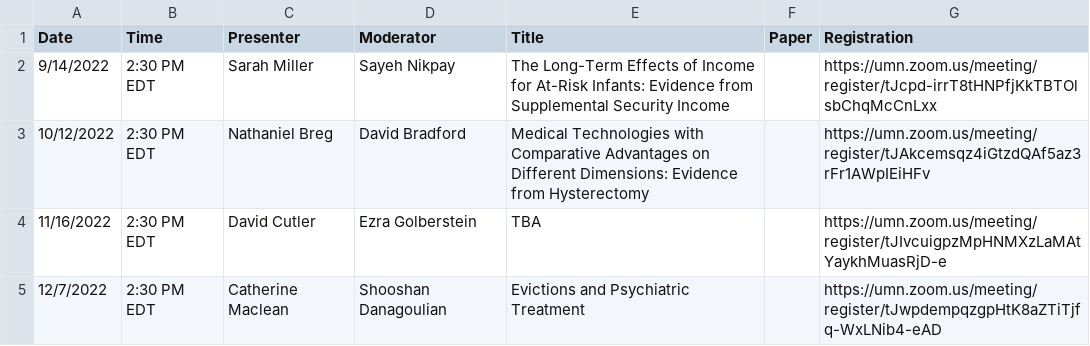
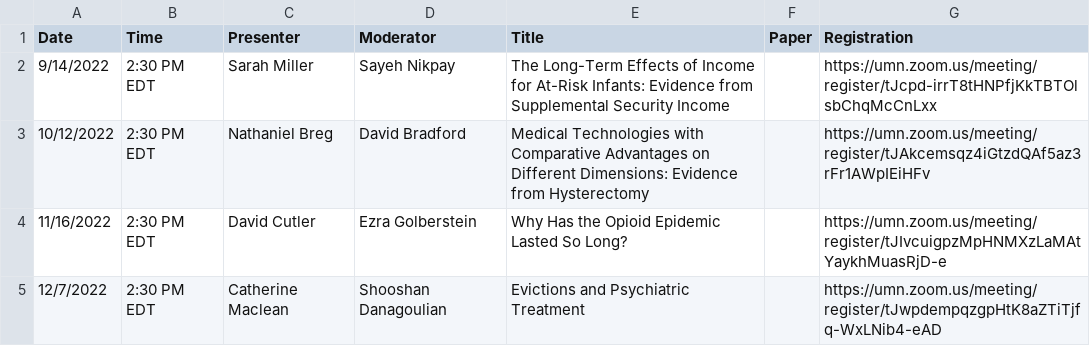
Before and after one commit to ernbilen/EHEC-website, a CSV file: _data/main_page.csv, drawn as a sheet.

```diff
--- a/_data/main_page.csv
+++ b/_data/main_page.csv
@@ -3,3 +3,3 @@ Date,Time,Presenter,Moderator,Title,Paper,Registration
 10/12/2022,2:30 PM EDT,Nathaniel Breg,David Bradford,Medical Technologies with Comparative Advantages on Different Dimensions:  Evidence from Hysterectomy,,https://umn.zoom.us/meeting/register/tJAkcemsqz4iGtzdQAf5az3rFr1AWpIEiHFv
-11/16/2022,2:30 PM EDT,David Cutler,Ezra Golberstein,TBA,,https://umn.zoom.us/meeting/register/tJIvcuigpzMpHNMXzLaMAtYaykhMuasRjD-e
+11/16/2022,2:30 PM EDT,David Cutler,Ezra Golberstein,Why Has the Opioid Epidemic Lasted So Long?,,https://umn.zoom.us/meeting/register/tJIvcuigpzMpHNMXzLaMAtYaykhMuasRjD-e
 12/7/2022,2:30 PM EDT,Catherine Maclean,Shooshan Danagoulian,Evictions and Psychiatric Treatment,,https://umn.zoom.us/meeting/register/tJwpdempqzgpHtK8aZTiTjfq-WxLNib4-eAD
```
Also changed, not shown: _data/schedule.csv.
